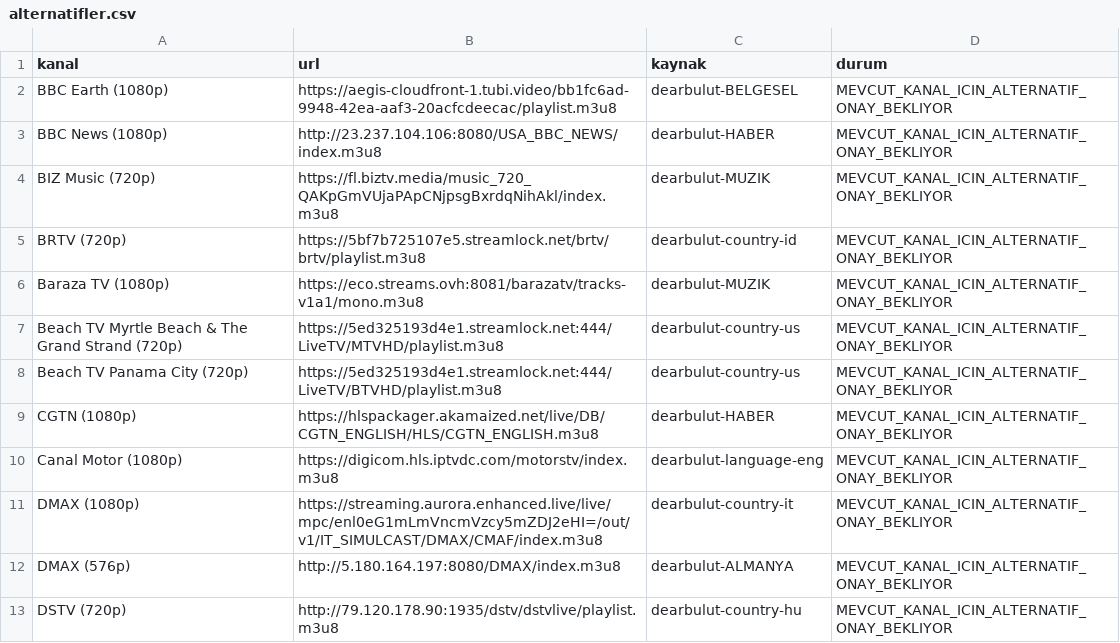
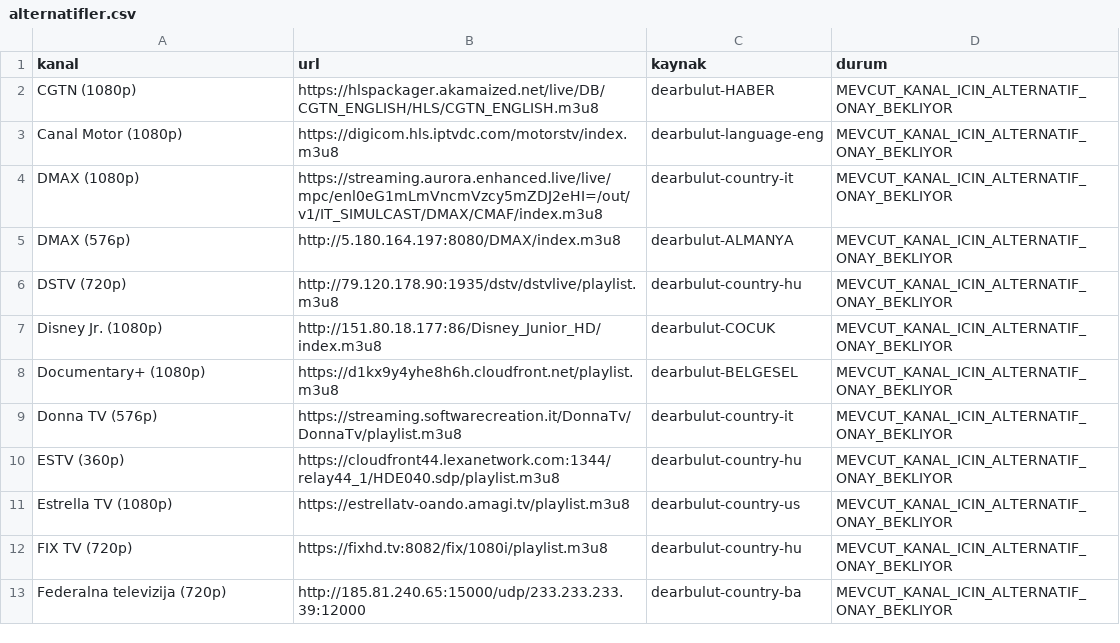
Before and after one commit to Madsc55/madsc-tv, a CSV file: madsc_kesif/alternatifler.csv, drawn as a sheet; only a part is shown; the shorter side is filled out with more unchanged rows; the diff names each change by its address in the sheet, - before the commit and + after, or states it on an @@ line.

```diff
--- a/madsc_kesif/alternatifler.csv
+++ b/madsc_kesif/alternatifler.csv
-row 2: BBC Earth (1080p) | https://aegis-cloudfront-1.tubi.video/bb1fc6ad-9948-42ea-aaf3-20acfcdeecac/playlist.m3u8 | dearbulut-BELGESEL | MEVCUT_KANAL_ICIN_ALTERNATIF_ONAY_BEKLIYOR
-row 3: BBC News (1080p) | http://23.237.104.106:8080/USA_BBC_NEWS/index.m3u8 | dearbulut-HABER | MEVCUT_KANAL_ICIN_ALTERNATIF_ONAY_BEKLIYOR
-row 4: BIZ Music (720p) | https://fl.biztv.media/music_720_QAKpGmVUjaPApCNjpsgBxrdqNihAkl/index.m3u8 | dearbulut-MUZIK | MEVCUT_KANAL_ICIN_ALTERNATIF_ONAY_BEKLIYOR
-row 5: BRTV (720p) | https://5bf7b725107e5.streamlock.net/brtv/brtv/playlist.m3u8 | dearbulut-country-id | MEVCUT_KANAL_ICIN_ALTERNATIF_ONAY_BEKLIYOR
-row 6: Baraza TV (1080p) | https://eco.streams.ovh:8081/barazatv/tracks-v1a1/mono.m3u8 | dearbulut-MUZIK | MEVCUT_KANAL_ICIN_ALTERNATIF_ONAY_BEKLIYOR
-row 7: Beach TV Myrtle Beach & The Grand Strand (720p) | https://5ed325193d4e1.streamlock.net:444/LiveTV/MTVHD/playlist.m3u8 | dearbulut-country-us | MEVCUT_KANAL_ICIN_ALTERNATIF_ONAY_BEKLIYOR
-row 8: Beach TV Panama City (720p) | https://5ed325193d4e1.streamlock.net:444/LiveTV/BTVHD/playlist.m3u8 | dearbulut-country-us | MEVCUT_KANAL_ICIN_ALTERNATIF_ONAY_BEKLIYOR
```
Also changed, not shown: madsc_kesif/ana_liste_calismayanlar.csv, madsc_kesif/ana_liste_saglik_raporu.csv, 7 other files.
